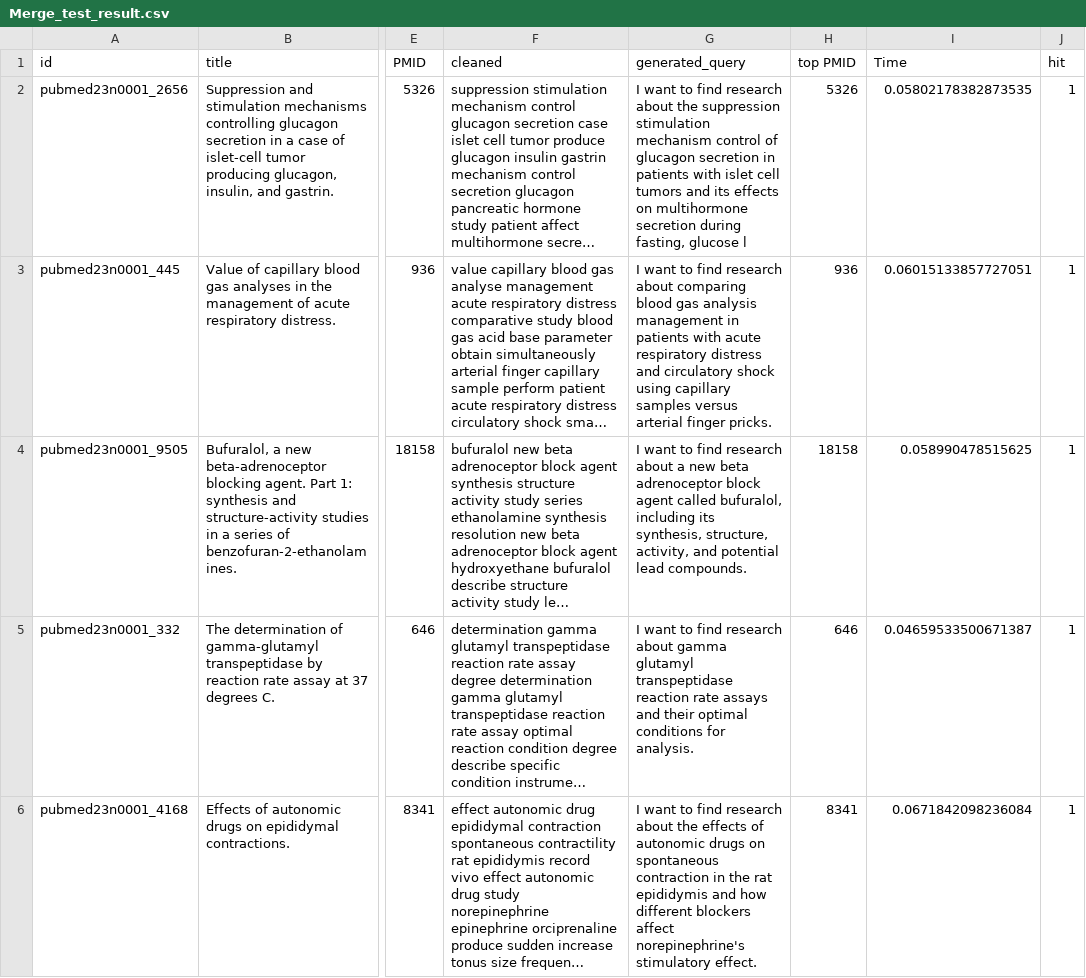
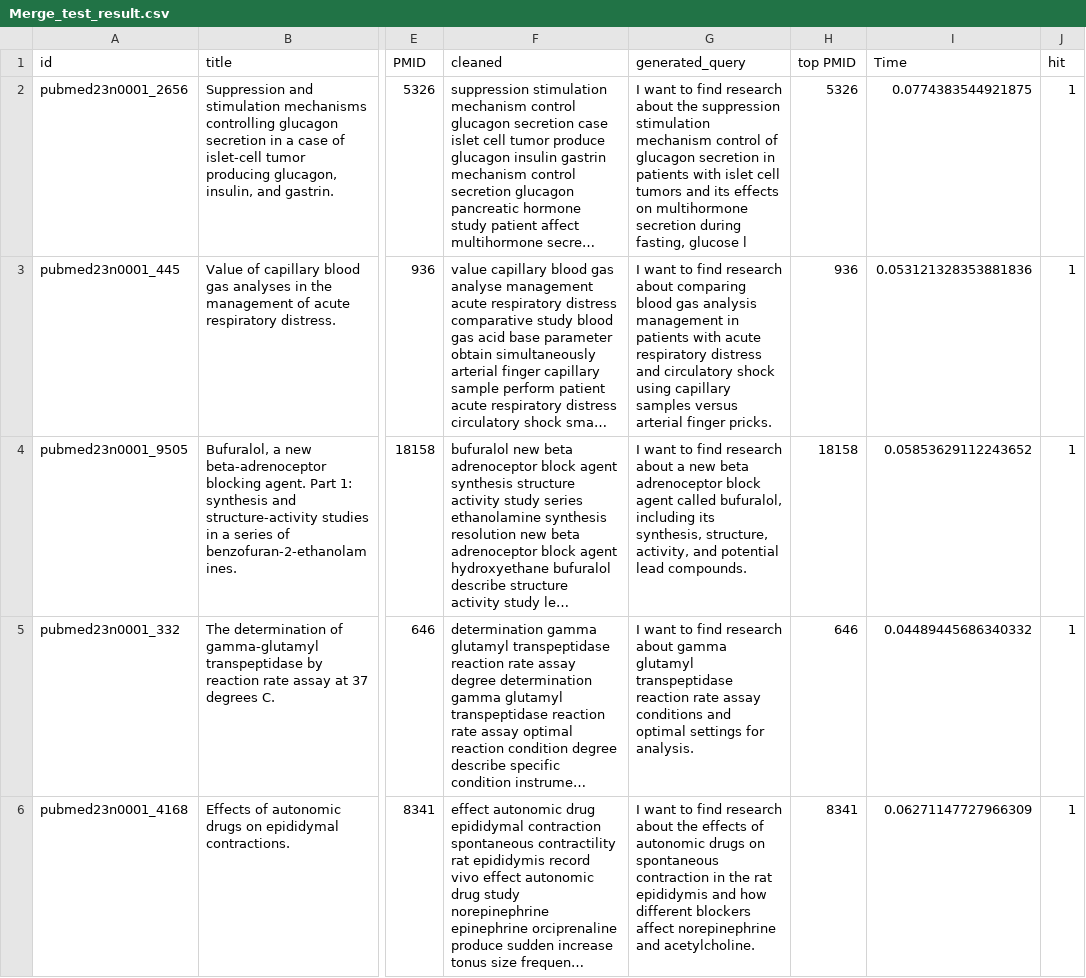
Before and after one commit to CJHJW/Medical-Paper-Recommendation-via-Re-ranker-RAG, a CSV file: Merge_test_result.csv, drawn as a sheet; only a part is shown, gaps mark what is left out; long unchanged cells end in …; the diff covers the shown part only; the diff names each change by its address in the sheet, - before the commit and + after, or states it on an @@ line.

```diff
--- a/Merge_test_result.csv
+++ b/Merge_test_result.csv
-I2 (Time): 0.05802178382873535
+I2 (Time): 0.0774383544921875
-I3 (Time): 0.06015133857727051
+I3 (Time): 0.053121328353881836
-I4 (Time): 0.058990478515625
+I4 (Time): 0.05853629112243652
-G5 (generated_query): …reaction rate assays and their optimal conditions for analysis.
+G5 (generated_query): …reaction rate assay conditions and optimal settings for analysis.
-I5 (Time): 0.04659533500671387
+I5 (Time): 0.04489445686340332
-G6 (generated_query): …blockers affect norepinephrine's stimulatory effect.
+G6 (generated_query): …blockers affect norepinephrine and acetylcholine.
-I6 (Time): 0.0671842098236084
+I6 (Time): 0.06271147727966309
```
Also changed, not shown: 161 edited cells elsewhere in this file, BI_test_result.csv, CROSS_test_result.csv, 2 other files.
